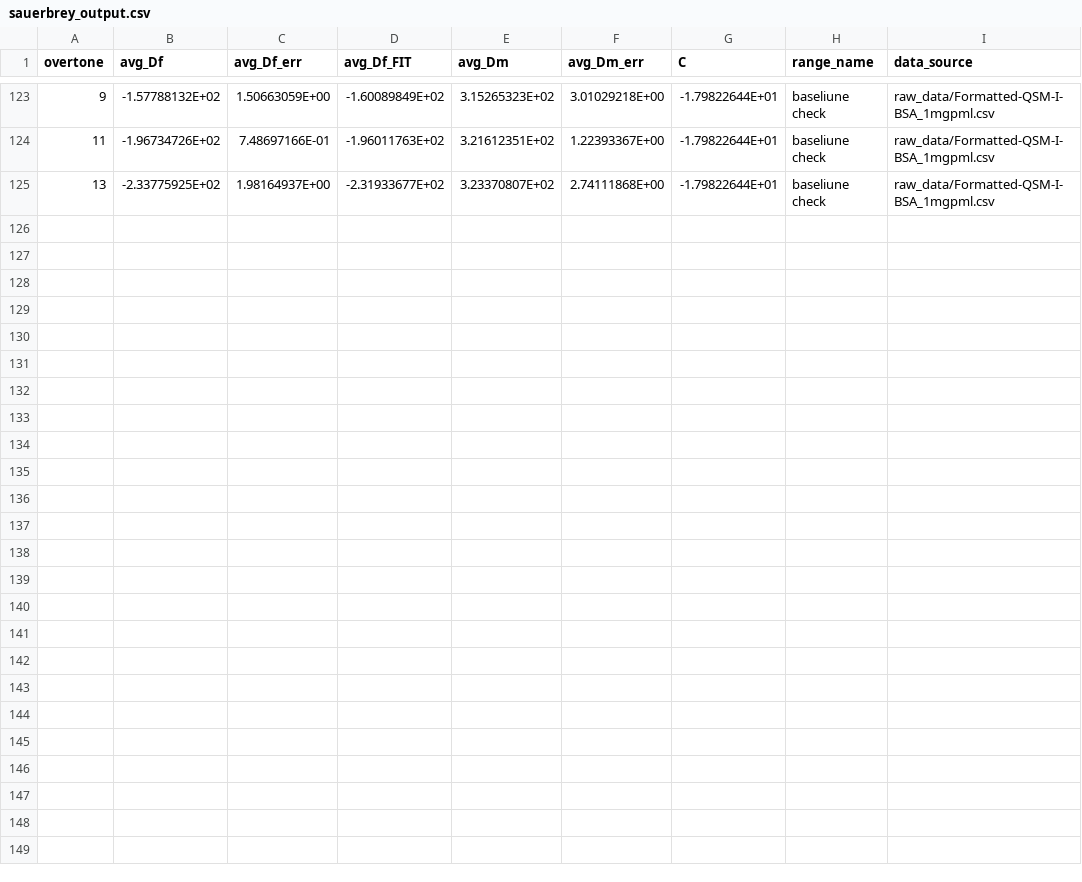
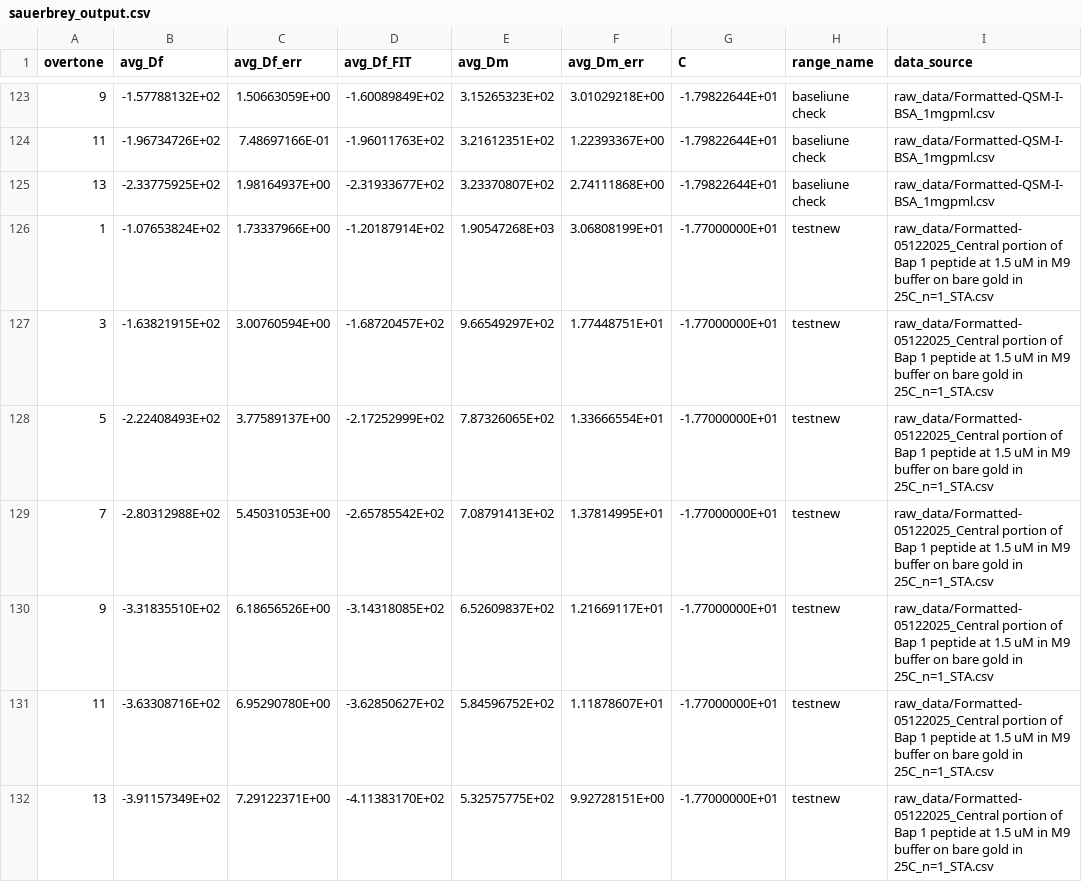
Before and after one commit to b-pardi/pyQCM, a CSV file: selected_ranges/sauerbrey_output.csv, drawn as a sheet; only a part is shown, gaps mark what is left out.

```diff
--- a/selected_ranges/sauerbrey_output.csv
+++ b/selected_ranges/sauerbrey_output.csv
@@ -125 +125,8 @@ overtone,avg_Df,avg_Df_err,avg_Df_FIT,avg_Dm,avg_Dm_err,C,range_name,data_source
 13,-2.33775925E+02,1.98164937E+00,-2.31933677E+02,3.23370807E+02,2.74111868E+00,-1.79822644E+01,baseliune check,raw_data/Formatted-QSM-I-BSA_1mgpml.csv
+1,-1.07653824E+02,1.73337966E+00,-1.20187914E+02,1.90547268E+03,3.06808199E+01,-1.77000000E+01,testnew,raw_data/Formatted-05122025_Central portion of Bap 1 peptide at 1.5 uM in M9 buffer on bare gold in 25C_n=1_STA.csv
+3,-1.63821915E+02,3.00760594E+00,-1.68720457E+02,9.66549297E+02,1.77448751E+01,-1.77000000E+01,testnew,raw_data/Formatted-05122025_Central portion of Bap 1 peptide at 1.5 uM in M9 buffer on bare gold in 25C_n=1_STA.csv
+5,-2.22408493E+02,3.77589137E+00,-2.17252999E+02,7.87326065E+02,1.33666554E+01,-1.77000000E+01,testnew,raw_data/Formatted-05122025_Central portion of Bap 1 peptide at 1.5 uM in M9 buffer on bare gold in 25C_n=1_STA.csv
+7,-2.80312988E+02,5.45031053E+00,-2.65785542E+02,7.08791413E+02,1.37814995E+01,-1.77000000E+01,testnew,raw_data/Formatted-05122025_Central portion of Bap 1 peptide at 1.5 uM in M9 buffer on bare gold in 25C_n=1_STA.csv
+9,-3.31835510E+02,6.18656526E+00,-3.14318085E+02,6.52609837E+02,1.21669117E+01,-1.77000000E+01,testnew,raw_data/Formatted-05122025_Central portion of Bap 1 peptide at 1.5 uM in M9 buffer on bare gold in 25C_n=1_STA.csv
+11,-3.63308716E+02,6.95290780E+00,-3.62850627E+02,5.84596752E+02,1.11878607E+01,-1.77000000E+01,testnew,raw_data/Formatted-05122025_Central portion of Bap 1 peptide at 1.5 uM in M9 buffer on bare gold in 25C_n=1_STA.csv
+13,-3.91157349E+02,7.29122371E+00,-4.11383170E+02,5.32575775E+02,9.92728151E+00,-1.77000000E+01,testnew,raw_data/Formatted-05122025_Central portion of Bap 1 peptide at 1.5 uM in M9 buffer on bare gold in 25C_n=1_STA.csv
```
Also changed, not shown: 6 other files.
